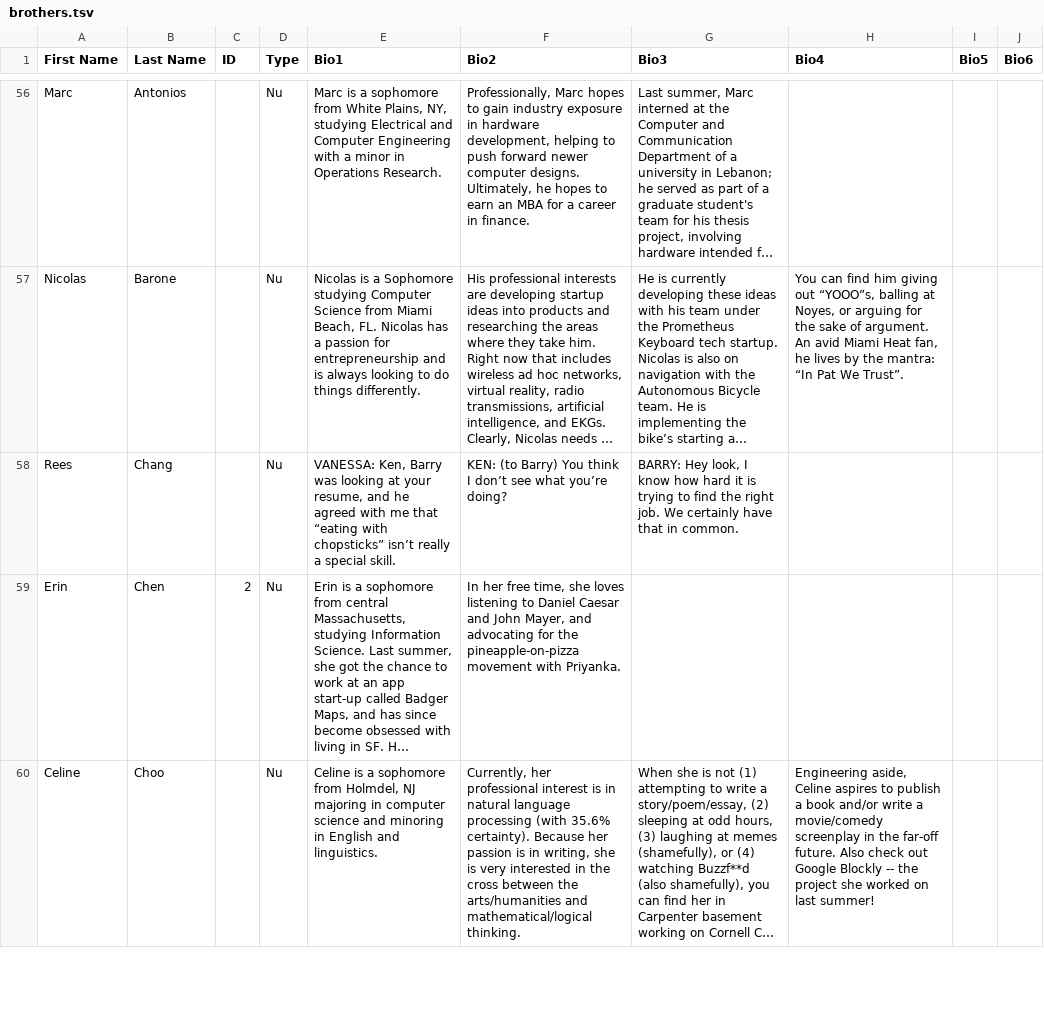
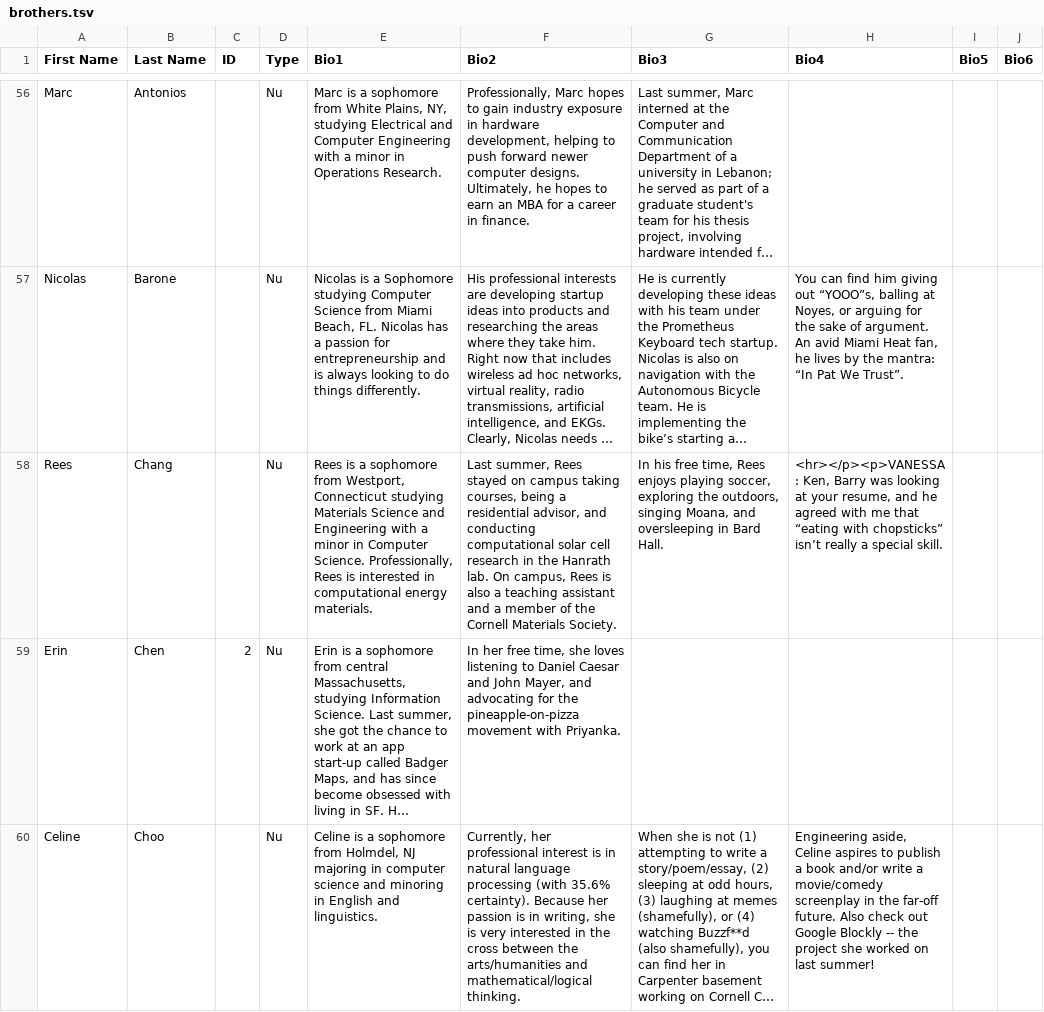
Before and after one commit to cornellWebmaster/ttFlask, a TSV file: data/brothers/brothers.tsv, drawn as a sheet; only a part is shown, gaps mark what is left out; long unchanged cells end in …; the diff names each change by its address in the sheet, - before the commit and + after, or states it on an @@ line.

Commit message:
Modified rees's bio

```diff
--- a/data/brothers/brothers.tsv
+++ b/data/brothers/brothers.tsv
-E58 (Bio1): VANESSA: Ken, Barry was looking at your resume, and he agreed with me that “eating with chopsticks” isn’t really a special skill.
+E58 (Bio1): Rees is a sophomore from Westport, Connecticut studying Materials Science and Engineering with a minor in Computer Science. Professionally, Rees is interested in computational energy materials.
-F58 (Bio2): KEN: (to Barry) You think I don’t see what you’re doing?
+F58 (Bio2): Last summer, Rees stayed on campus taking courses, being a residential advisor, and conducting computational solar cell research in the Hanrath lab. On campus, Rees is also a teaching assistant and a member of the Cornell Materials Society.
-G58 (Bio3): BARRY: Hey look, I know how hard it is trying to find the right job. We certainly have that in common.
+G58 (Bio3): In his free time, Rees enjoys playing soccer, exploring the outdoors, singing Moana, and oversleeping in Bard Hall.
-H58 (Bio4): (empty)
+H58 (Bio4): <hr></p><p>VANESSA: Ken, Barry was looking at your resume, and he agreed with me that “eating with chopsticks” isn’t really a special skill.
```
